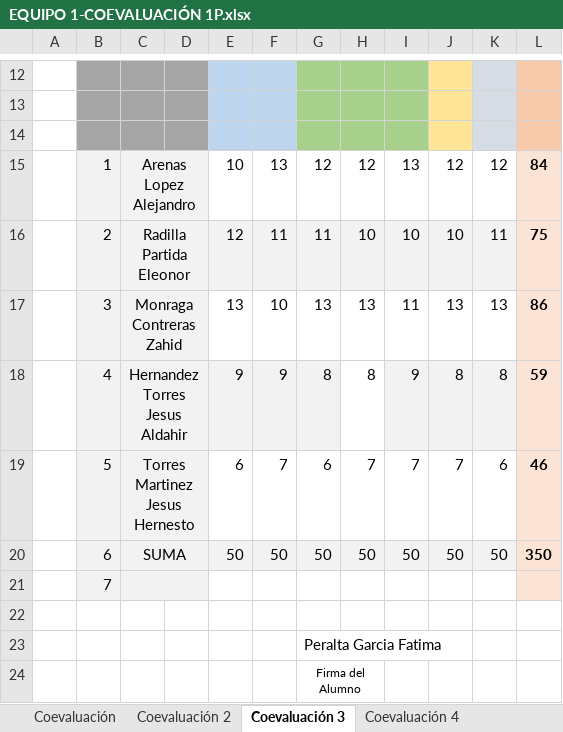
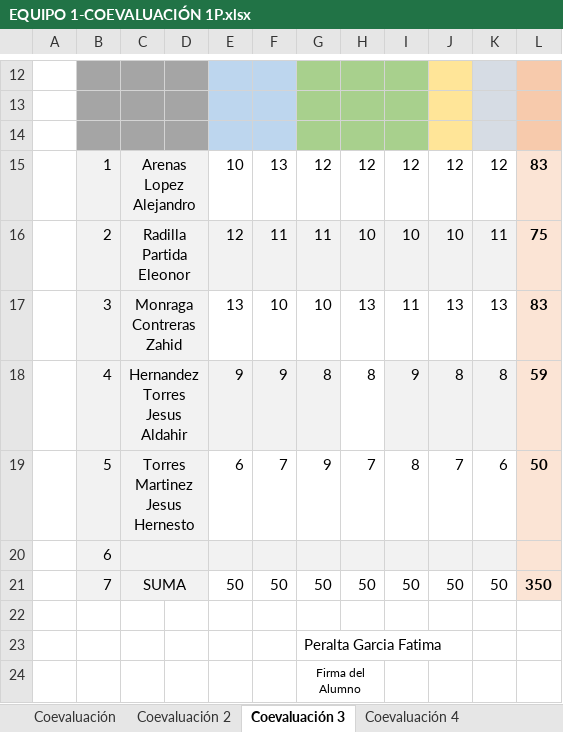
Before and after one commit to milaneso69/CorleonesProyecto5A, an Excel workbook: EQUIPO 1-COEVALUACIÓN 1P.xlsx, sheet Coevaluación 3, drawn as a sheet; only a part is shown, gaps mark what is left out; values as stored, in another font and other column widths than the file's, no borders; removed rows and columns are numbered as before the commit, all else as after; the diff names each change by its address in the sheet, - before the commit and + after, or states it on an @@ line.

```diff
--- a/EQUIPO 1-COEVALUACIÓN 1P.xlsx (sheet Coevaluación 3)
+++ b/EQUIPO 1-COEVALUACIÓN 1P.xlsx (sheet Coevaluación 3)
-I15: 13
+I15: 12
-L15: 84
+L15: 83
-G17: 13
+G17: 10
-L17: 86
+L17: 83
-G19: 6
+G19: 9
-I19: 7
+I19: 8
-L19: 46
+L19: 50
+row 20:  | 6
-B21: 6
+B21: 7
-E21:K21 fill: #F2F2F2
+E21:K21 fill: none
-row 21:  | 7
```
Also changed, not shown: sheet Coevaluación 5, sheet Coevaluación 2, sheet Coevaluación 6, sheet Coevaluación 4, sheet Coevaluación, 1 other file.
